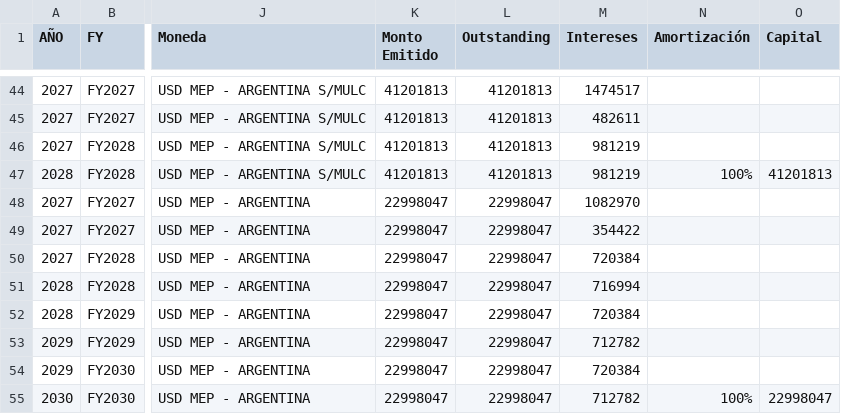
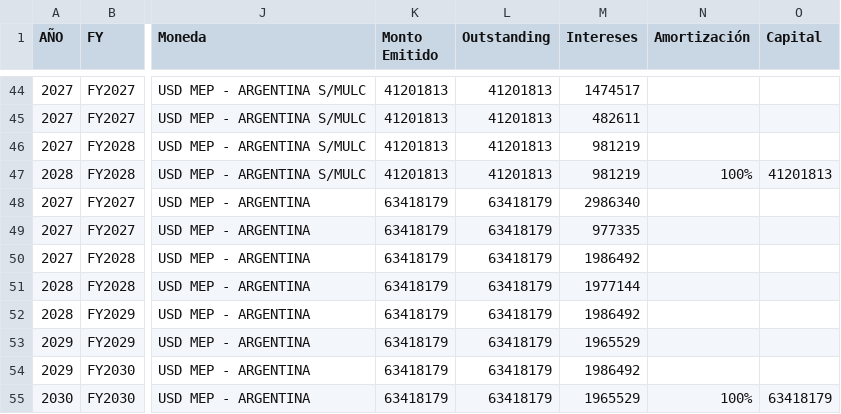
Before and after one commit to ramiellero/Caidas-de-deudas, a CSV file: Cresud/cresud_completo.csv, drawn as a sheet; only a part is shown, gaps mark what is left out; the diff names each change by its address in the sheet, - before the commit and + after, or states it on an @@ line.

```diff
--- a/Cresud/cresud_completo.csv
+++ b/Cresud/cresud_completo.csv
-K48:K55 (Monto Emitido): 22998047
+K48:K55 (Monto Emitido): 63418179
-L48:L55 (Outstanding): 22998047
+L48:L55 (Outstanding): 63418179
-M48 (Intereses): 1082970
+M48 (Intereses): 2986340
-M49 (Intereses): 354422
+M49 (Intereses): 977335
-M50 (Intereses): 720384
+M50 (Intereses): 1986492
-M51 (Intereses): 716994
+M51 (Intereses): 1977144
-M52 (Intereses): 720384
+M52 (Intereses): 1986492
-M53 (Intereses): 712782
+M53 (Intereses): 1965529
-M54 (Intereses): 720384
+M54 (Intereses): 1986492
-M55 (Intereses): 712782
+M55 (Intereses): 1965529
-O55 (Capital): 22998047
+O55 (Capital): 63418179
```
Also changed, not shown: Cresud/cresud_deuda.csv, 1 other file.
